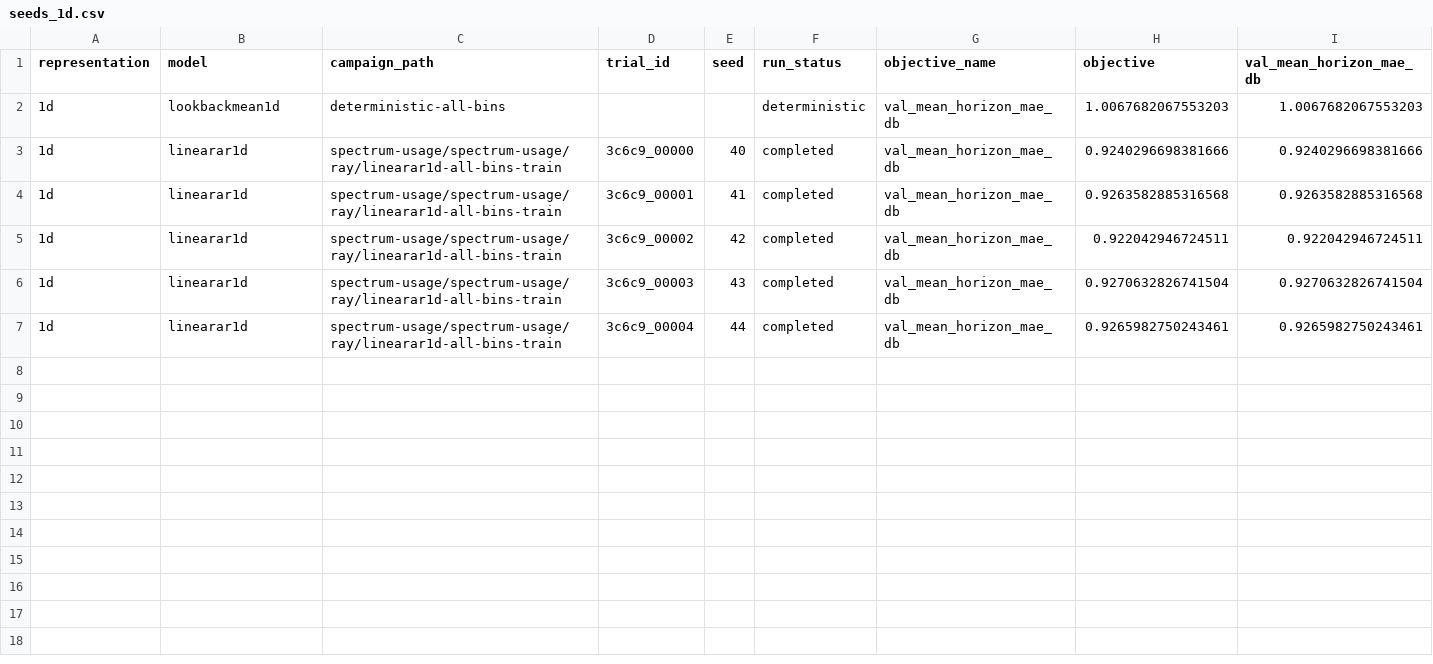
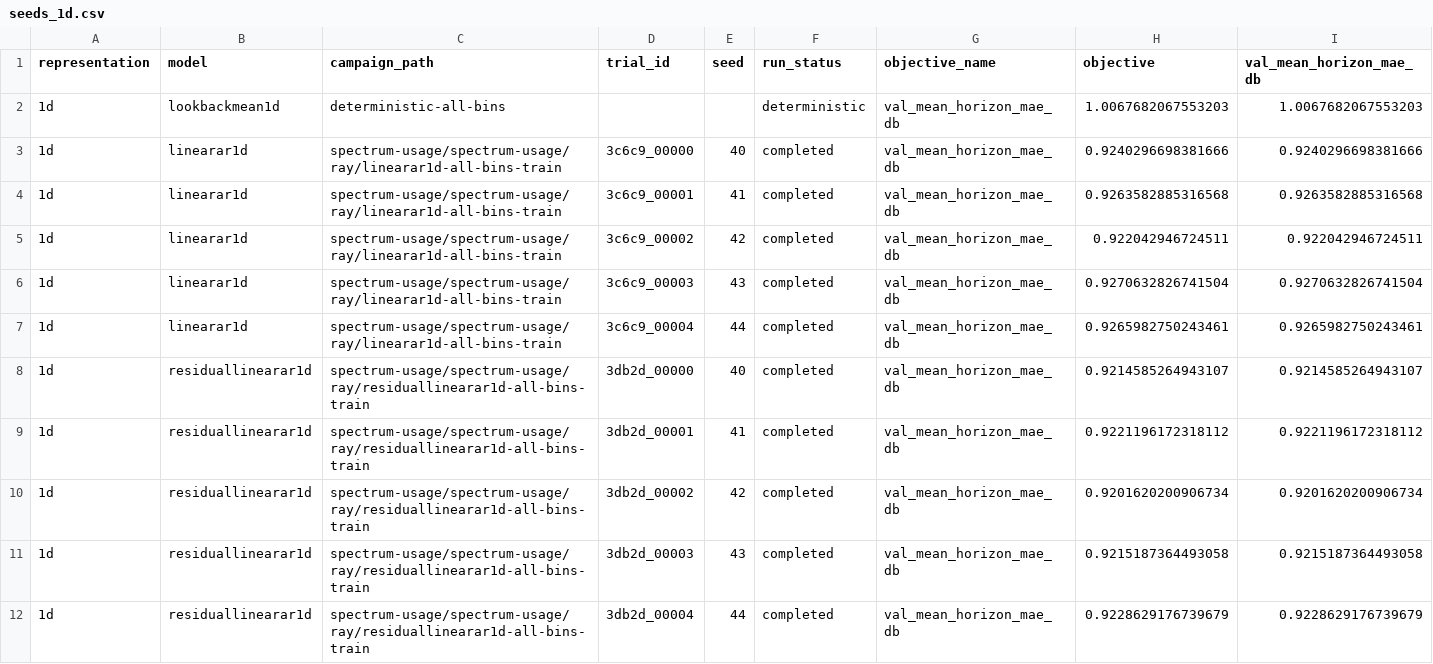
Before and after one commit to Demii-7/spectrum-usage, a CSV file: evaluation/results/tables/seeds_1d.csv, drawn as a sheet; only a part is shown; rows hold the shown columns only; the diff names each change by its address in the sheet, - before the commit and + after, or states it on an @@ line.

Commit message:
Add residual all-bin 1D seed results

```diff
--- a/evaluation/results/tables/seeds_1d.csv
+++ b/evaluation/results/tables/seeds_1d.csv
+row 8: 1d | residuallinearar1d | spectrum-usage/spectrum-usage/ray/residuallinearar1d-all-bins-train | 3db2d_00000 | 40 | completed | val_mean_horizon_mae_db | 0.9214585264943107 | 0.9214585264943107
+row 9: 1d | residuallinearar1d | spectrum-usage/spectrum-usage/ray/residuallinearar1d-all-bins-train | 3db2d_00001 | 41 | completed | val_mean_horizon_mae_db | 0.9221196172318112 | 0.9221196172318112
+row 10: 1d | residuallinearar1d | spectrum-usage/spectrum-usage/ray/residuallinearar1d-all-bins-train | 3db2d_00002 | 42 | completed | val_mean_horizon_mae_db | 0.9201620200906734 | 0.9201620200906734
+row 11: 1d | residuallinearar1d | spectrum-usage/spectrum-usage/ray/residuallinearar1d-all-bins-train | 3db2d_00003 | 43 | completed | val_mean_horizon_mae_db | 0.9215187364493058 | 0.9215187364493058
+row 12: 1d | residuallinearar1d | spectrum-usage/spectrum-usage/ray/residuallinearar1d-all-bins-train | 3db2d_00004 | 44 | completed | val_mean_horizon_mae_db | 0.9228629176739679 | 0.9228629176739679
```
